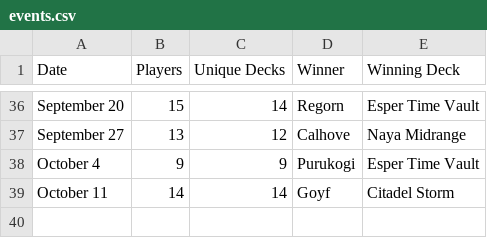
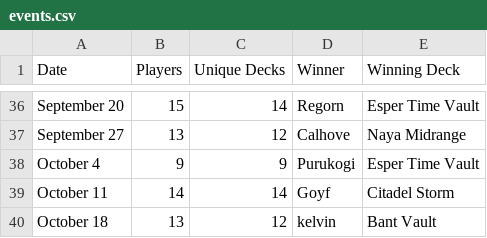
Before and after one commit to kvnchen/canlander, a CSV file: csv/2025/events.csv, drawn as a sheet; only a part is shown, gaps mark what is left out; the diff names each change by its address in the sheet, - before the commit and + after, or states it on an @@ line.

```diff
--- a/csv/2025/events.csv
+++ b/csv/2025/events.csv
+row 40: October 18 | 13 | 12 | kelvin | Bant Vault
```
Also changed, not shown: csv/2025/archetypes.csv, csv/2025/decks.csv, 12 other files.
